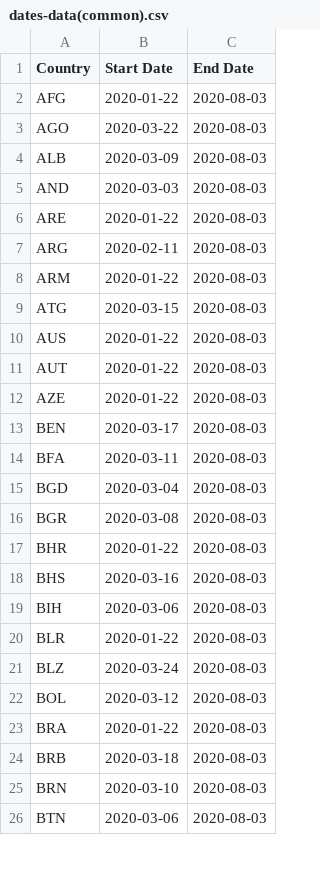
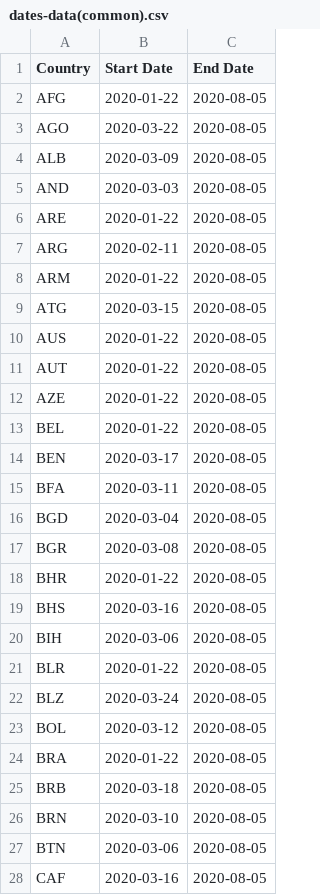
Before and after one commit to aditya-sahai/Covid-Data-Bot, a CSV file: dates-data(common).csv, drawn as a sheet; only a part is shown; the diff covers the shown part only.

Commit message:
Getting Datahub Processed Data

```diff
--- a/dates-data(common).csv
+++ b/dates-data(common).csv
@@ -1,26 +1,28 @@
 "Country","Start Date","End Date"
-"AFG","2020-01-22","2020-08-03"
-"AGO","2020-03-22","2020-08-03"
-"ALB","2020-03-09","2020-08-03"
-"AND","2020-03-03","2020-08-03"
-"ARE","2020-01-22","2020-08-03"
-"ARG","2020-02-11","2020-08-03"
-"ARM","2020-01-22","2020-08-03"
-"ATG","2020-03-15","2020-08-03"
-"AUS","2020-01-22","2020-08-03"
-"AUT","2020-01-22","2020-08-03"
-"AZE","2020-01-22","2020-08-03"
-"BEN","2020-03-17","2020-08-03"
-"BFA","2020-03-11","2020-08-03"
-"BGD","2020-03-04","2020-08-03"
-"BGR","2020-03-08","2020-08-03"
-"BHR","2020-01-22","2020-08-03"
-"BHS","2020-03-16","2020-08-03"
-"BIH","2020-03-06","2020-08-03"
-"BLR","2020-01-22","2020-08-03"
-"BLZ","2020-03-24","2020-08-03"
-"BOL","2020-03-12","2020-08-03"
-"BRA","2020-01-22","2020-08-03"
-"BRB","2020-03-18","2020-08-03"
-"BRN","2020-03-10","2020-08-03"
-"BTN","2020-03-06","2020-08-03"
+"AFG","2020-01-22","2020-08-05"
+"AGO","2020-03-22","2020-08-05"
+"ALB","2020-03-09","2020-08-05"
+"AND","2020-03-03","2020-08-05"
+"ARE","2020-01-22","2020-08-05"
+"ARG","2020-02-11","2020-08-05"
+"ARM","2020-01-22","2020-08-05"
+"ATG","2020-03-15","2020-08-05"
+"AUS","2020-01-22","2020-08-05"
+"AUT","2020-01-22","2020-08-05"
+"AZE","2020-01-22","2020-08-05"
+"BEL","2020-01-22","2020-08-05"
+"BEN","2020-03-17","2020-08-05"
+"BFA","2020-03-11","2020-08-05"
+"BGD","2020-03-04","2020-08-05"
+"BGR","2020-03-08","2020-08-05"
+"BHR","2020-01-22","2020-08-05"
+"BHS","2020-03-16","2020-08-05"
+"BIH","2020-03-06","2020-08-05"
+"BLR","2020-01-22","2020-08-05"
+"BLZ","2020-03-24","2020-08-05"
+"BOL","2020-03-12","2020-08-05"
+"BRA","2020-01-22","2020-08-05"
+"BRB","2020-03-18","2020-08-05"
+"BRN","2020-03-10","2020-08-05"
+"BTN","2020-03-06","2020-08-05"
+"CAF","2020-03-16","2020-08-05"
```
Also changed, not shown: 7 added rows and 124 edited cells elsewhere in this file, dates-data(OWID-data).csv, dates-data(datahub-data).csv, 3 other files.
